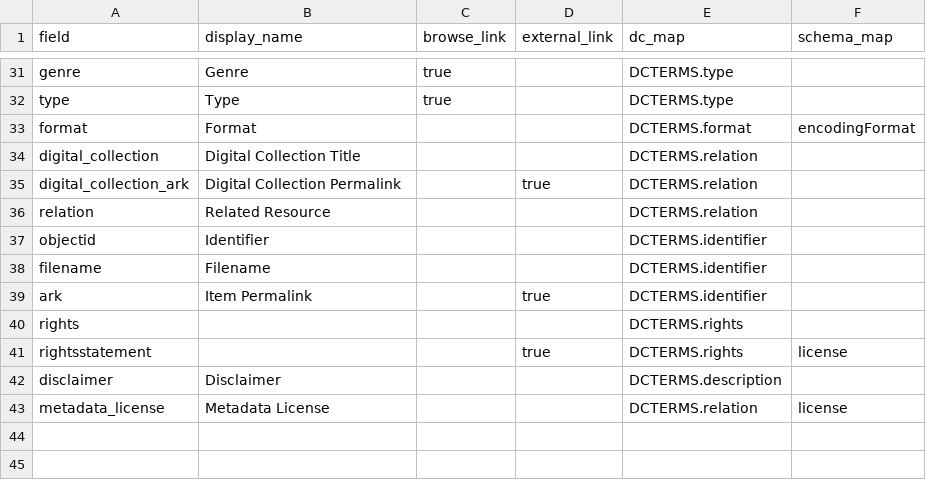
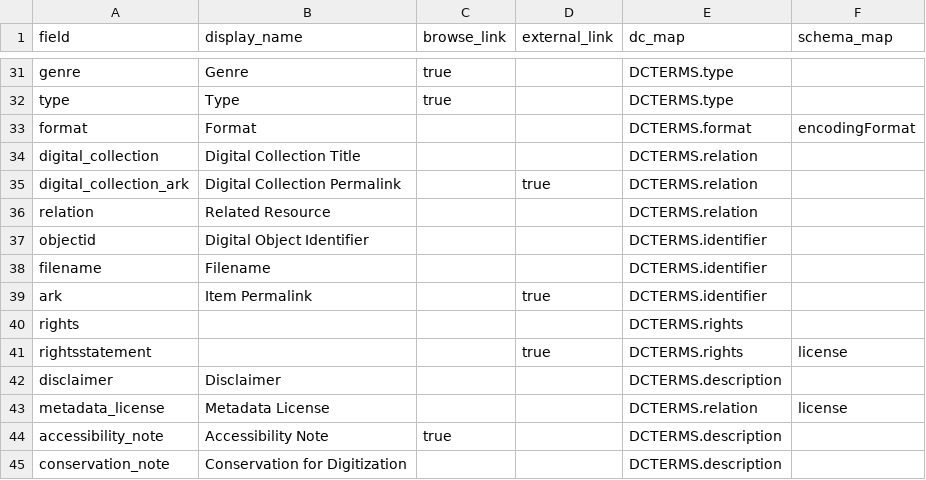
Before and after one commit to clir-abvi-portal/clir-abvi-portal, a CSV file: _data/config-metadata.csv, drawn as a sheet; only a part is shown, gaps mark what is left out.

Commit message:
accessibility and conservation note fields added

```diff
--- a/_data/config-metadata.csv
+++ b/_data/config-metadata.csv
@@ -36,3 +36,3 @@ digital_collection_ark,Digital Collection Permalink,,true,DCTERMS.relation,
 relation,Related Resource,,,DCTERMS.relation,
-objectid,Identifier,,,DCTERMS.identifier,
+objectid,Digital Object Identifier,,,DCTERMS.identifier,
 filename,Filename,,,DCTERMS.identifier,
@@ -43 +43,3 @@ disclaimer,Disclaimer,,,DCTERMS.description,
 metadata_license,Metadata License,,,DCTERMS.relation,license
+accessibility_note,Accessibility Note,true,,DCTERMS.description,
+conservation_note,Conservation for Digitization,,,DCTERMS.description,
```
